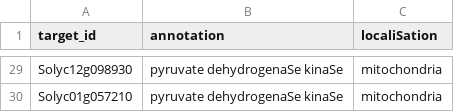
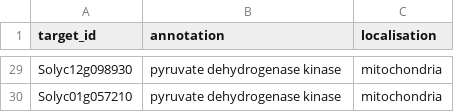
Before and after one commit to BleekerLab/genetic_requirements, a TSV file: Figure_7/citrate_shuttle.tsv, drawn as a sheet; only a part is shown, gaps mark what is left out; the diff covers the shown part only; the diff names each change by its address in the sheet, - before the commit and + after, or states it on an @@ line.

```diff
--- a/Figure_7/citrate_shuttle.tsv
+++ b/Figure_7/citrate_shuttle.tsv
-C1: localiSation
+C1: localisation
-B29:B30 (annotation): pyruvate dehydrogenaSe kinaSe
+B29:B30 (annotation): pyruvate dehydrogenase kinase
```
Also changed, not shown: 39 edited cells elsewhere in this file.
